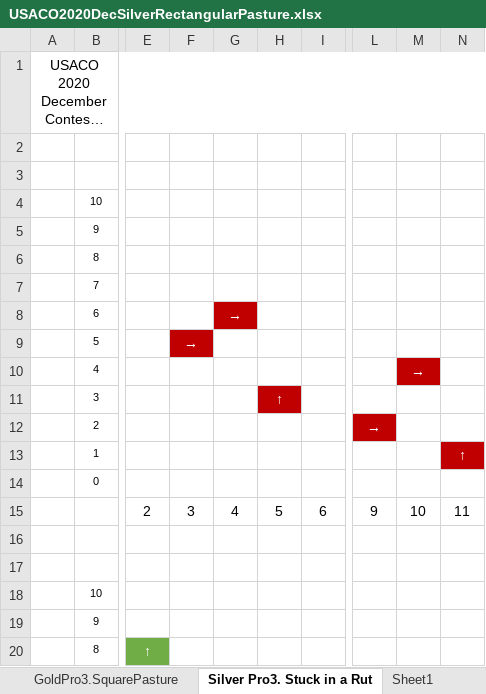
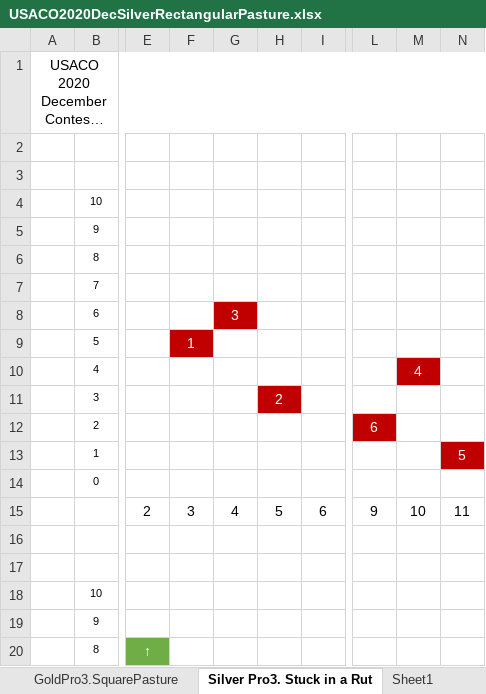
Before and after one commit to gzshawnliang/competitive-programming, an Excel workbook: myCpps_2020/USACO2020DecSilverRectangularPasture/USACO2020DecSilverRectangularPasture.xlsx, sheet Silver Pro3. Stuck in a Rut, drawn as a sheet; only a part is shown, gaps mark what is left out; long unchanged cells end in …; values as stored, in another font and other column widths than the file's, no borders; charts and pictures not drawn; the diff names each change by its address in the sheet, - before the commit and + after, or states it on an @@ line.

Commit message:
Stuck in a Rut

```diff
--- a/myCpps_2020/USACO2020DecSilverRectangularPasture/USACO2020DecSilverRectangularPasture.xlsx (sheet Silver Pro3. Stuck in a Rut)
+++ b/myCpps_2020/USACO2020DecSilverRectangularPasture/USACO2020DecSilverRectangularPasture.xlsx (sheet Silver Pro3. Stuck in a Rut)
-G8: →
+G8: 3
-F9: →
+F9: 1
-M10: →
+M10: 4
-H11: ↑
+H11: 2
-L12: →
+L12: 6
-N13: ↑
+N13: 5
```
Also changed, not shown: charts or pictures, 3 other files.
